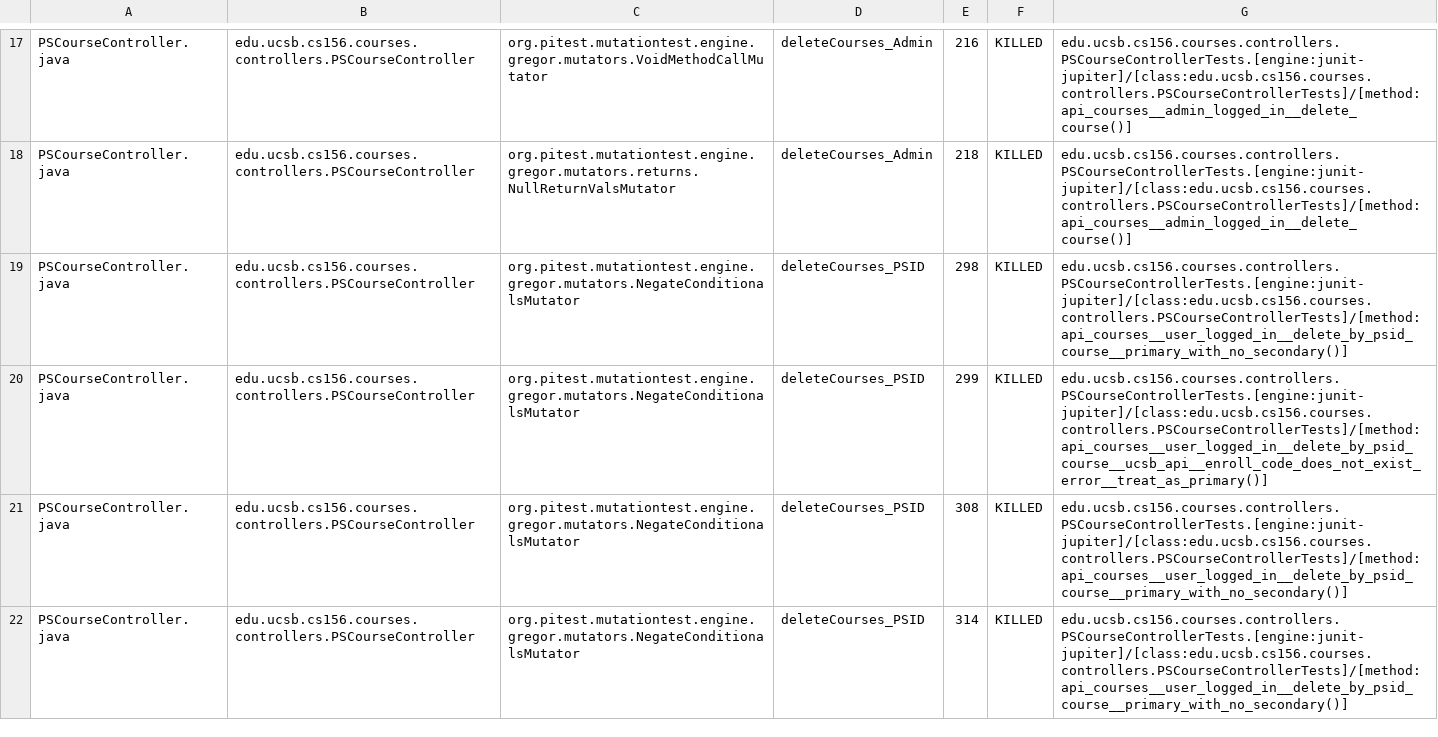
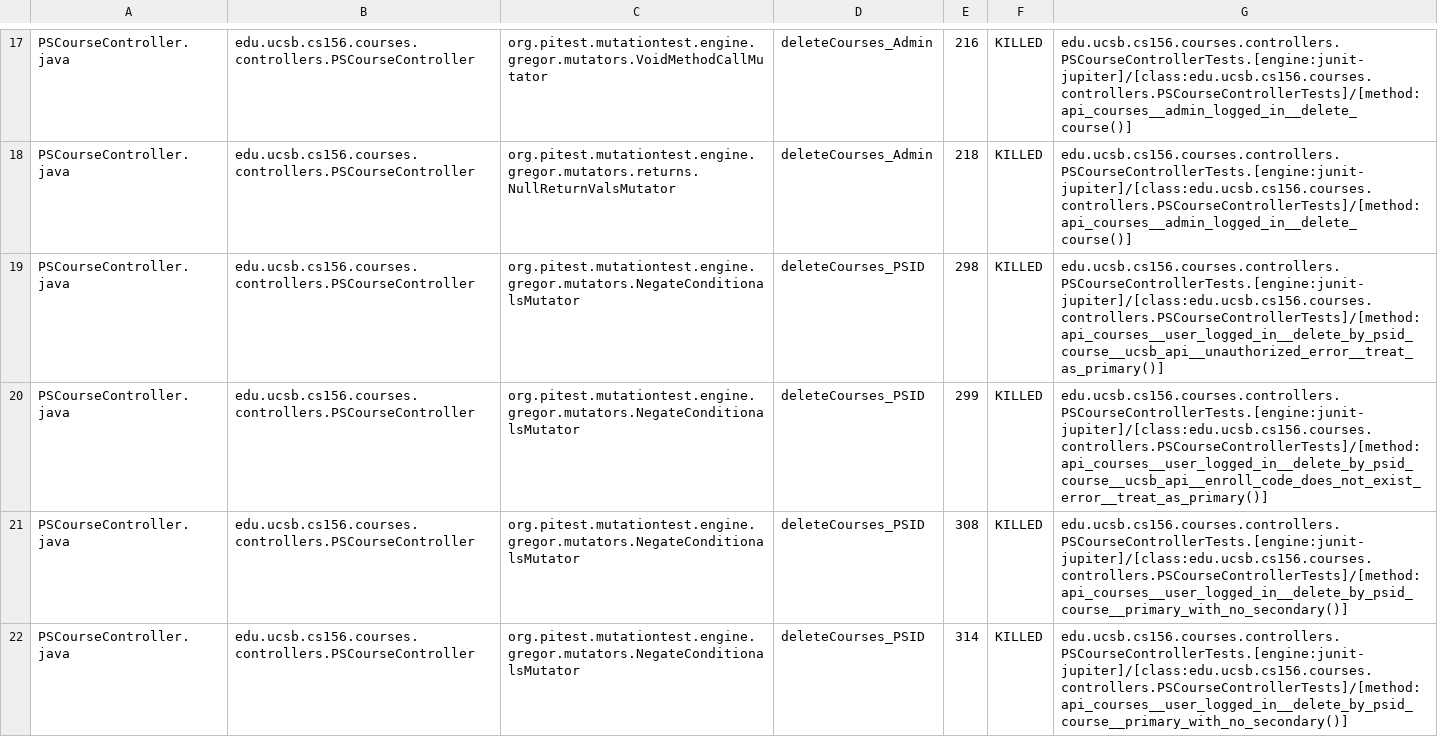
Before and after one commit to ucsb-cs156-f25/proj-courses-f25-03, a CSV file: pitest/mutations.csv, drawn as a sheet; only a part is shown, gaps mark what is left out; the diff covers the shown part only.

Commit message:
Deploying to gh-pages from @ ucsb-cs156-f25/proj-courses-f25-03@65842b3d507d5a73b88a6d3fc7938b50fe974914 🚀

```diff
--- a/pitest/mutations.csv
+++ b/pitest/mutations.csv
@@ -18,3 +18,3 @@ PSCourseController.java,edu.ucsb.cs156.courses.controllers.PSCourseController,or
 PSCourseController.java,edu.ucsb.cs156.courses.controllers.PSCourseController,org.pitest.mutationtest.engine.gregor.mutators.returns.NullReturnValsMutator,deleteCourses_Admin,218,KILLED,edu.ucsb.cs156.courses.controllers.PSCourseControllerTests.[engine:junit-jupiter]/[class:edu.ucsb.cs156.courses.controllers.PSCourseControllerTests]/[method:api_courses__admin_logged_in__delete_course()]
-PSCourseController.java,edu.ucsb.cs156.courses.controllers.PSCourseController,org.pitest.mutationtest.engine.gregor.mutators.NegateConditionalsMutator,deleteCourses_PSID,298,KILLED,edu.ucsb.cs156.courses.controllers.PSCourseControllerTests.[engine:junit-jupiter]/[class:edu.ucsb.cs156.courses.controllers.PSCourseControllerTests]/[method:api_courses__user_logged_in__delete_by_psid_course__primary_with_no_secondary()]
+PSCourseController.java,edu.ucsb.cs156.courses.controllers.PSCourseController,org.pitest.mutationtest.engine.gregor.mutators.NegateConditionalsMutator,deleteCourses_PSID,298,KILLED,edu.ucsb.cs156.courses.controllers.PSCourseControllerTests.[engine:junit-jupiter]/[class:edu.ucsb.cs156.courses.controllers.PSCourseControllerTests]/[method:api_courses__user_logged_in__delete_by_psid_course__ucsb_api__unauthorized_error__treat_as_primary()]
 PSCourseController.java,edu.ucsb.cs156.courses.controllers.PSCourseController,org.pitest.mutationtest.engine.gregor.mutators.NegateConditionalsMutator,deleteCourses_PSID,299,KILLED,edu.ucsb.cs156.courses.controllers.PSCourseControllerTests.[engine:junit-jupiter]/[class:edu.ucsb.cs156.courses.controllers.PSCourseControllerTests]/[method:api_courses__user_logged_in__delete_by_psid_course__ucsb_api__enroll_code_does_not_exist_error__treat_as_primary()]
```
Also changed, not shown: 4 added rows, 1 removed row and 62 edited cells elsewhere in this file, 56 other files.
